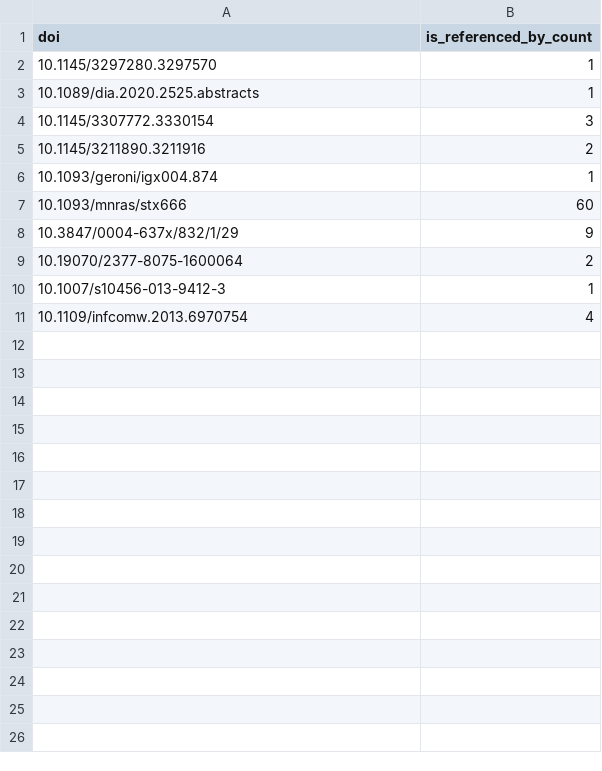
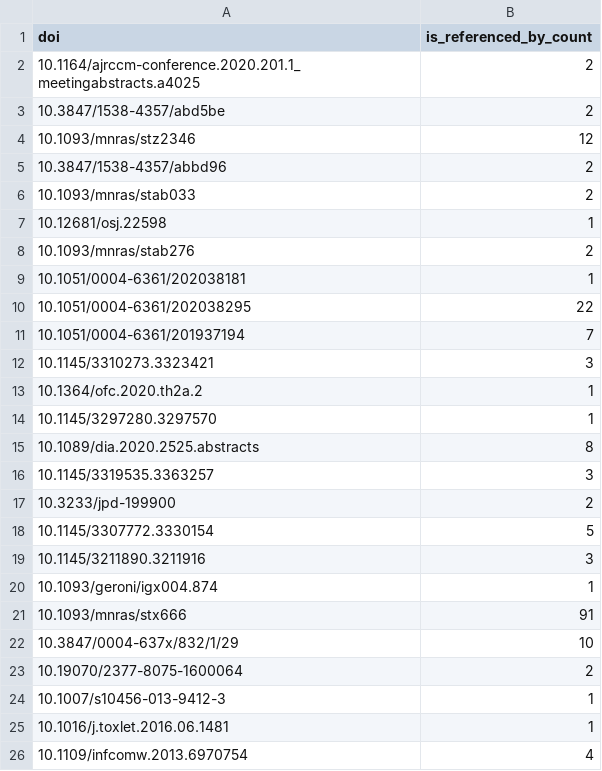
Before and after one commit to naustica/poster_citations, a CSV file: zenodo_results/zenodo_cr_matches.csv, drawn as a sheet.

```diff
--- a/zenodo_results/zenodo_cr_matches.csv
+++ b/zenodo_results/zenodo_cr_matches.csv
@@ -1,11 +1,26 @@
 doi,is_referenced_by_count
+10.1164/ajrccm-conference.2020.201.1_meetingabstracts.a4025,2
+10.3847/1538-4357/abd5be,2
+10.1093/mnras/stz2346,12
+10.3847/1538-4357/abbd96,2
+10.1093/mnras/stab033,2
+10.12681/osj.22598,1
+10.1093/mnras/stab276,2
+10.1051/0004-6361/202038181,1
+10.1051/0004-6361/202038295,22
+10.1051/0004-6361/201937194,7
+10.1145/3310273.3323421,3
+10.1364/ofc.2020.th2a.2,1
 10.1145/3297280.3297570,1
-10.1089/dia.2020.2525.abstracts,1
-10.1145/3307772.3330154,3
-10.1145/3211890.3211916,2
+10.1089/dia.2020.2525.abstracts,8
+10.1145/3319535.3363257,3
+10.3233/jpd-199900,2
+10.1145/3307772.3330154,5
+10.1145/3211890.3211916,3
 10.1093/geroni/igx004.874,1
-10.1093/mnras/stx666,60
-10.3847/0004-637x/832/1/29,9
+10.1093/mnras/stx666,91
+10.3847/0004-637x/832/1/29,10
 10.19070/2377-8075-1600064,2
 10.1007/s10456-013-9412-3,1
+10.1016/j.toxlet.2016.06.1481,1
 10.1109/infcomw.2013.6970754,4
```
Also changed, not shown: figshare_results/figshare_citations.csv, poster_citations.csv, 9 other files.
